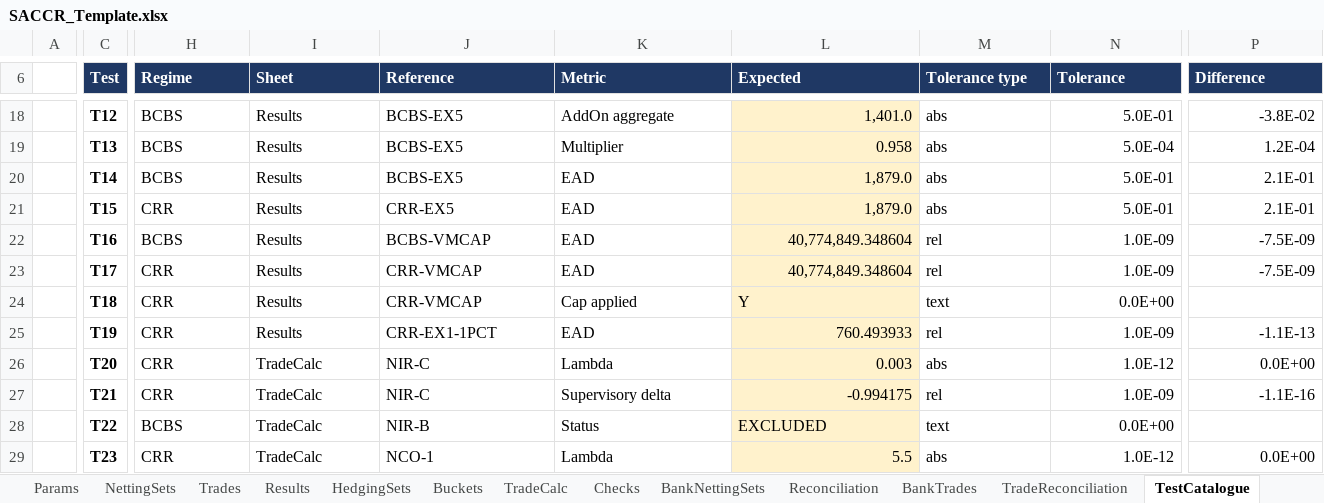
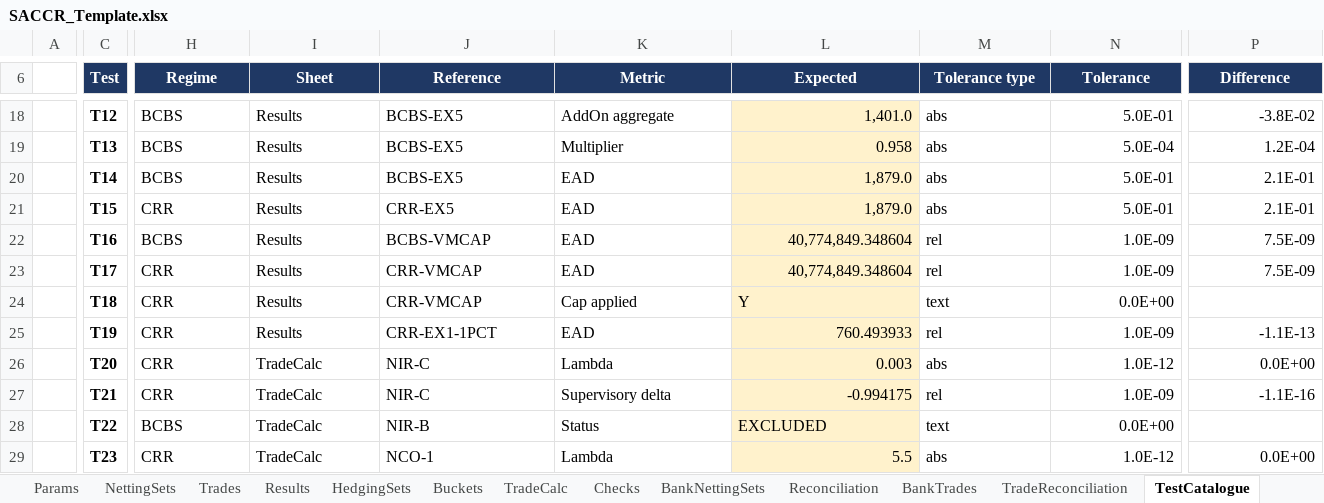
Before and after one commit to danielep71/K-SACCR, an Excel workbook: src/workbook/SACCR_Template.xlsx, sheet TestCatalogue, drawn as a sheet; only a part is shown, gaps mark what is left out; values as stored, in another font and other column widths than the file's, no borders; charts and pictures and conditional formats not drawn; the diff covers the shown part only; the diff names each change by its address in the sheet, - before the commit and + after, or states it on an @@ line.

```diff
--- a/src/workbook/SACCR_Template.xlsx (sheet TestCatalogue)
+++ b/src/workbook/SACCR_Template.xlsx (sheet TestCatalogue)
-H6:P6 alignment: left
+H6:P6 alignment: center
-P22:P23 (Difference): -7.5E-09
+P22:P23 (Difference): 7.5E-09
```
Also changed, not shown: cell formats elsewhere in this sheet, sheet Results, sheet TradeCalc, sheet BankNettingSets, sheet BankTrades, sheet HedgingSets, sheet TradeReconciliation, 3 more sheets, charts or pictures, 15 other files.
